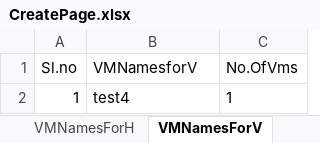
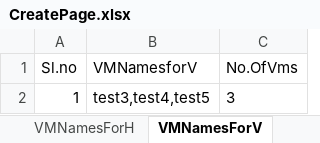
Before and after one commit to Santhosh27-vigyan/SSP, an Excel workbook: src/main/java/utilities/CreatePage.xlsx, sheet VMNamesForV, drawn as a sheet; values as stored, in another font and other column widths than the file's, no borders; the diff names each change by its address in the sheet, - before the commit and + after, or states it on an @@ line.

```diff
--- a/src/main/java/utilities/CreatePage.xlsx (sheet VMNamesForV)
+++ b/src/main/java/utilities/CreatePage.xlsx (sheet VMNamesForV)
-B2 (VMNamesforV): test4
+B2 (VMNamesforV): test3,test4,test5
-C2 (No.OfVms): 1
+C2 (No.OfVms): 3
```
Also changed, not shown: sheet VMNamesForH, sheet StoragePathName, sheet OSName, src/main/java/utilities/CreateResourcePage.xlsx, 24 other files.
